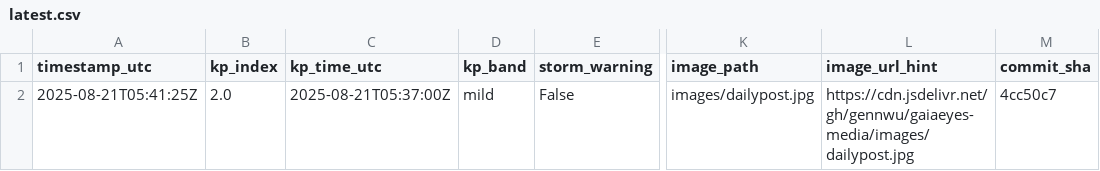
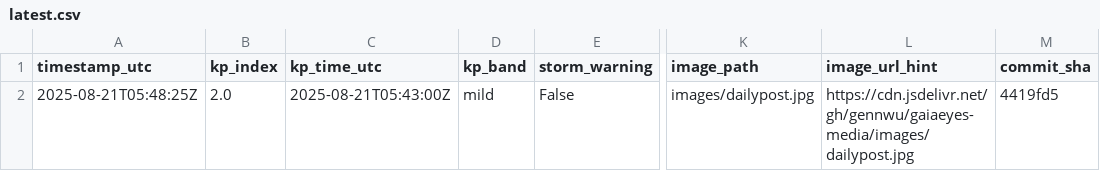
Before and after one commit to GaiaEyesHQ/gaiaeyes-media, a CSV file: data/latest.csv, drawn as a sheet; only a part is shown, gaps mark what is left out; the diff names each change by its address in the sheet, - before the commit and + after, or states it on an @@ line.

Commit message:
daily: update image and data (2025-08-21T05:48:26Z)

```diff
--- a/data/latest.csv
+++ b/data/latest.csv
-A2 (timestamp_utc): 2025-08-21T05:41:25Z
+A2 (timestamp_utc): 2025-08-21T05:48:25Z
-C2 (kp_time_utc): 2025-08-21T05:37:00Z
+C2 (kp_time_utc): 2025-08-21T05:43:00Z
-M2 (commit_sha): 4cc50c7
+M2 (commit_sha): 4419fd5
```
Also changed, not shown: 1 other file.
